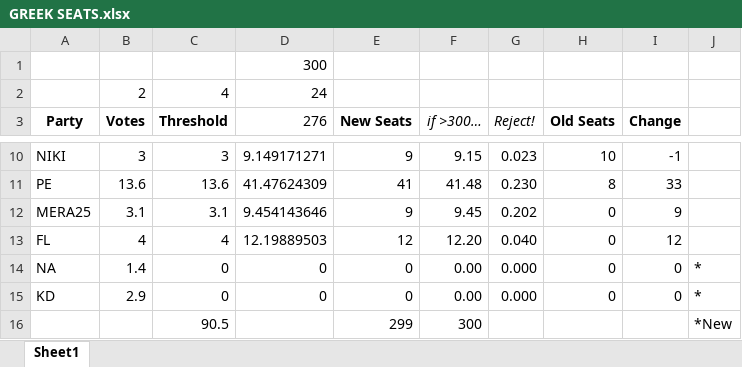
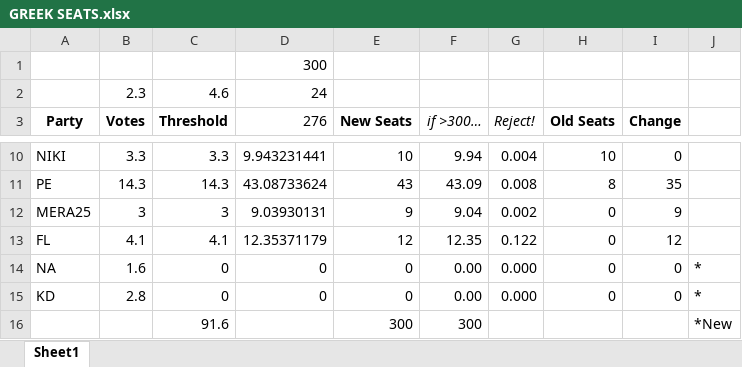
Before and after one commit to HarviLehal/Opinion-Polling, an Excel workbook: Greece/GREEK SEATS.xlsx, sheet Sheet1, drawn as a sheet; only a part is shown, gaps mark what is left out; values as stored, in another font and other column widths than the file's, no borders; conditional formats not drawn; removed rows and columns are numbered as before the commit, all else as after; the diff covers the shown part only; the diff names each change by its address in the sheet, - before the commit and + after, or states it on an @@ line.

```diff
--- a/Greece/GREEK SEATS.xlsx (sheet Sheet1)
+++ b/Greece/GREEK SEATS.xlsx (sheet Sheet1)
-row 2:  | 2 | 4 | 24
+row 2:  | 2.3 | 4.6 | 24
-B10 (Votes): 3
+B10 (Votes): 3.3
-C10 (Threshold): 3
+C10 (Threshold): 3.3
-D10 (276): 9.149171271
+D10 (276): 9.943231441
-E10 (New Seats): 9
+E10 (New Seats): 10
-F10 (if >300…): 9.15
+F10 (if >300…): 9.94
-G10 (Reject!): 0.023
+G10 (Reject!): 0.004
-I10 (Change): -1
+I10 (Change): 0
-B11 (Votes): 13.6
+B11 (Votes): 14.3
-C11 (Threshold): 13.6
+C11 (Threshold): 14.3
-D11 (276): 41.47624309
+D11 (276): 43.08733624
-E11 (New Seats): 41
+E11 (New Seats): 43
-F11 (if >300…): 41.48
+F11 (if >300…): 43.09
-G11 (Reject!): 0.230
+G11 (Reject!): 0.008
-I11 (Change): 33
+I11 (Change): 35
-B12 (Votes): 3.1
+B12 (Votes): 3
-C12 (Threshold): 3.1
+C12 (Threshold): 3
-D12 (276): 9.454143646
+D12 (276): 9.03930131
-F12 (if >300…): 9.45
+F12 (if >300…): 9.04
-G12 (Reject!): 0.202
+G12 (Reject!): 0.002
-B13 (Votes): 4
+B13 (Votes): 4.1
-C13 (Threshold): 4
+C13 (Threshold): 4.1
-D13 (276): 12.19889503
+D13 (276): 12.35371179
-F13 (if >300…): 12.20
+F13 (if >300…): 12.35
-G13 (Reject!): 0.040
+G13 (Reject!): 0.122
-B14 (Votes): 1.4
+B14 (Votes): 1.6
-B15 (Votes): 2.9
+B15 (Votes): 2.8
-C16 (Threshold): 90.5
+C16 (Threshold): 91.6
-E16 (New Seats): 299
+E16 (New Seats): 300
```
Also changed, not shown: 32 edited cells elsewhere in this sheet, 58 other files.
